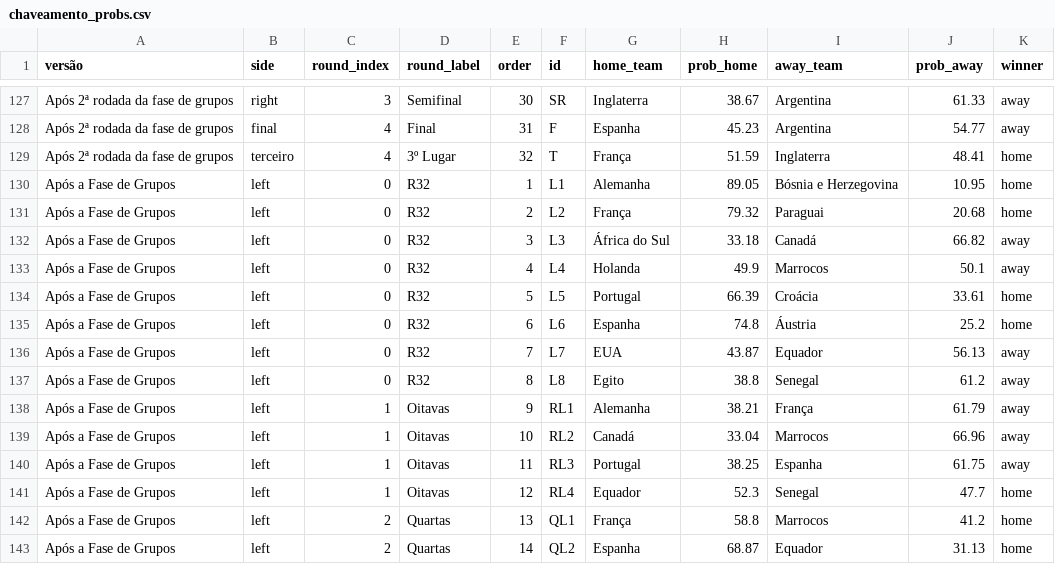
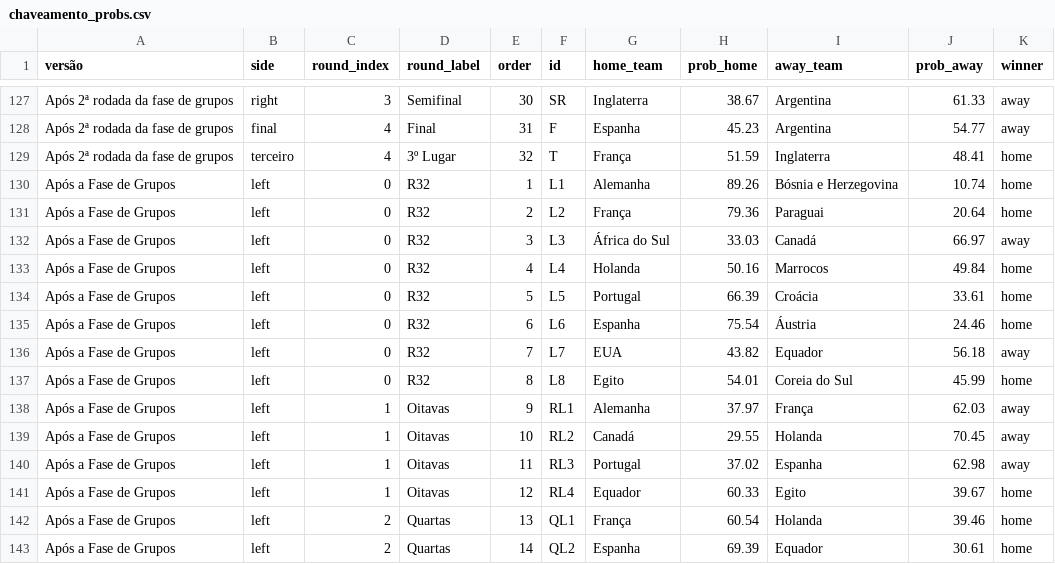
Before and after one commit to BrazilianFootball/WorldCup2026, a CSV file: docs/csv/previsoes/chaveamento_probs.csv, drawn as a sheet; only a part is shown, gaps mark what is left out; the diff covers the shown part only.

```diff
--- a/docs/csv/previsoes/chaveamento_probs.csv
+++ b/docs/csv/previsoes/chaveamento_probs.csv
@@ -129,15 +129,15 @@ Após 2ª rodada da fase de grupos,final,4,Final,31,F,Espanha,45.23,Argentina,54
 Após 2ª rodada da fase de grupos,terceiro,4,3º Lugar,32,T,França,51.59,Inglaterra,48.41,home
-Após a Fase de Grupos,left,0,R32,1,L1,Alemanha,89.05,Bósnia e Herzegovina,10.95,home
-Após a Fase de Grupos,left,0,R32,2,L2,França,79.32,Paraguai,20.68,home
-Após a Fase de Grupos,left,0,R32,3,L3,África do Sul,33.18,Canadá,66.82,away
-Após a Fase de Grupos,left,0,R32,4,L4,Holanda,49.9,Marrocos,50.1,away
+Após a Fase de Grupos,left,0,R32,1,L1,Alemanha,89.26,Bósnia e Herzegovina,10.74,home
+Após a Fase de Grupos,left,0,R32,2,L2,França,79.36,Paraguai,20.64,home
+Após a Fase de Grupos,left,0,R32,3,L3,África do Sul,33.03,Canadá,66.97,away
+Após a Fase de Grupos,left,0,R32,4,L4,Holanda,50.16,Marrocos,49.84,home
 Após a Fase de Grupos,left,0,R32,5,L5,Portugal,66.39,Croácia,33.61,home
-Após a Fase de Grupos,left,0,R32,6,L6,Espanha,74.8,Áustria,25.2,home
-Após a Fase de Grupos,left,0,R32,7,L7,EUA,43.87,Equador,56.13,away
-Após a Fase de Grupos,left,0,R32,8,L8,Egito,38.8,Senegal,61.2,away
-Após a Fase de Grupos,left,1,Oitavas,9,RL1,Alemanha,38.21,França,61.79,away
-Após a Fase de Grupos,left,1,Oitavas,10,RL2,Canadá,33.04,Marrocos,66.96,away
-Após a Fase de Grupos,left,1,Oitavas,11,RL3,Portugal,38.25,Espanha,61.75,away
-Após a Fase de Grupos,left,1,Oitavas,12,RL4,Equador,52.3,Senegal,47.7,home
-Após a Fase de Grupos,left,2,Quartas,13,QL1,França,58.8,Marrocos,41.2,home
-Após a Fase de Grupos,left,2,Quartas,14,QL2,Espanha,68.87,Equador,31.13,home
+Após a Fase de Grupos,left,0,R32,6,L6,Espanha,75.54,Áustria,24.46,home
+Após a Fase de Grupos,left,0,R32,7,L7,EUA,43.82,Equador,56.18,away
+Após a Fase de Grupos,left,0,R32,8,L8,Egito,54.01,Coreia do Sul,45.99,home
+Após a Fase de Grupos,left,1,Oitavas,9,RL1,Alemanha,37.97,França,62.03,away
+Após a Fase de Grupos,left,1,Oitavas,10,RL2,Canadá,29.55,Holanda,70.45,away
+Após a Fase de Grupos,left,1,Oitavas,11,RL3,Portugal,37.02,Espanha,62.98,away
+Após a Fase de Grupos,left,1,Oitavas,12,RL4,Equador,60.33,Egito,39.67,home
+Após a Fase de Grupos,left,2,Quartas,13,QL1,França,60.54,Holanda,39.46,home
+Após a Fase de Grupos,left,2,Quartas,14,QL2,Espanha,69.39,Equador,30.61,home
```
Also changed, not shown: 38 edited cells elsewhere in this file, docs/csv/previsoes/all_matchups.csv, docs/csv/previsoes/partidas.csv, 3 other files.
